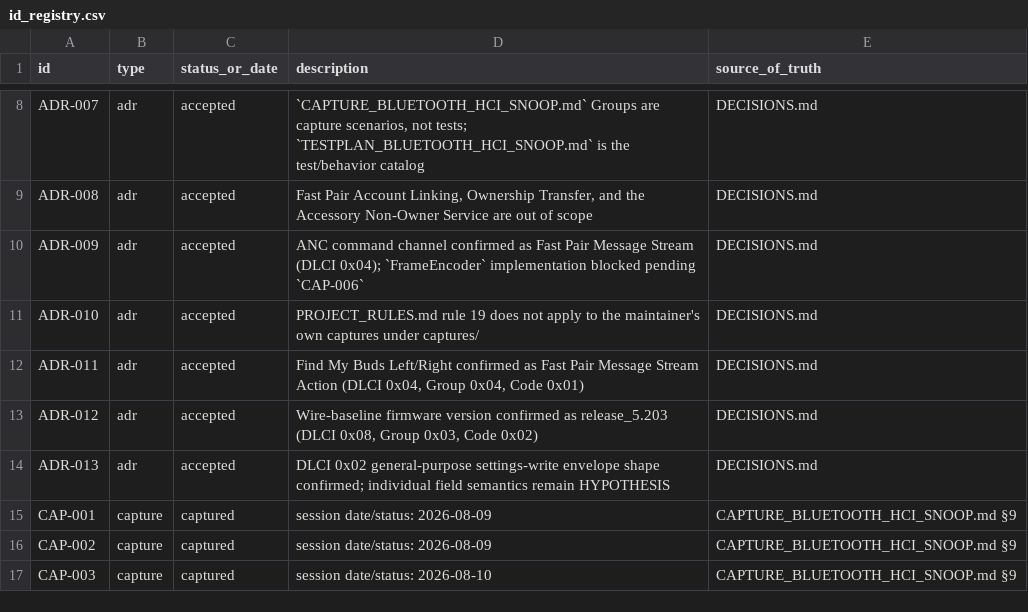
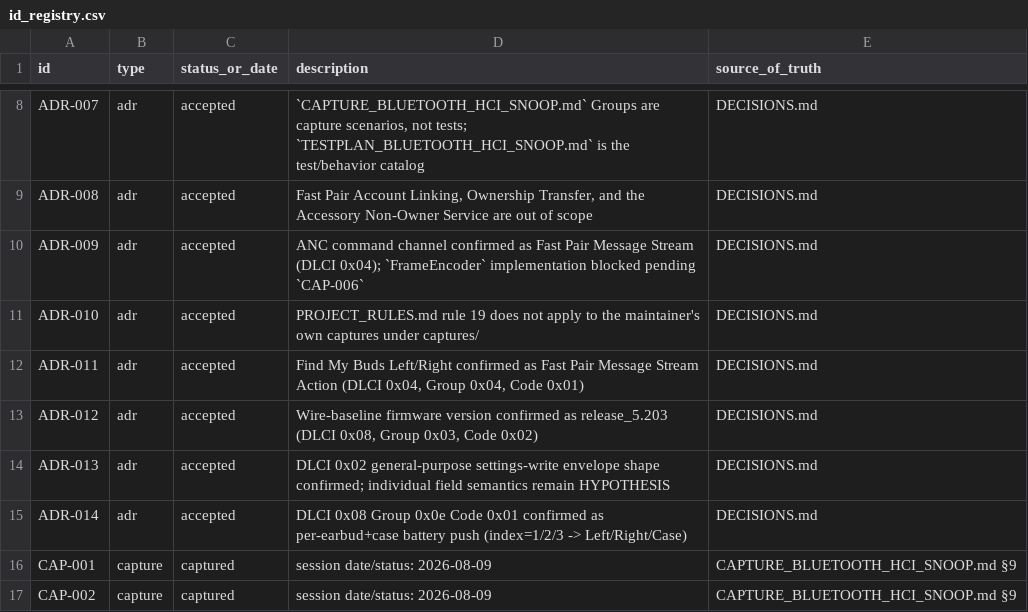
Before and after one commit to tedsluis/opencontrolpixelbudspro2, a CSV file: id_registry.csv, drawn as a sheet; only a part is shown, gaps mark what is left out; the shorter side is filled out with more unchanged rows; the diff names each change by its address in the sheet, - before the commit and + after, or states it on an @@ line.

Commit message:
re: decode DLCI 0x08 per-earbud battery push, promote to FACT
Re-analyzed CAP-011 after the maintainer spotted a 1% battery drop in
the recording. Corrected the timestamp (09:52:25.8, not ~09:45:47 -
that was just the screen's first-opened values) via frame-by-frame
video extraction, then found a DLCI 0x08 message (Group 0x0e Code
0x01) whose entries track the on-screen values.

Cross-checked against CAP-001 and CAP-002 (2026-08-09) and found a
clean 3-for-3 match (Left/Right/Case), upgrading this from a
single-session to a 3-session finding. Maintainer reviewed and
approved promotion to FACT (DECISIONS.md ADR-014); CAP-011's own
stale Case reading and the burst's trigger stay open.

Also retroactively applies the CAP-NNN-FINDINGS.md in-place-update
convention (PROJECT_RULES.md rule 9a) to the three FACT promotions
from the prior sign-off round (ADR-011/012/013), which had only been
reflected in PROTOCOL.md until now.

```diff
--- a/id_registry.csv
+++ b/id_registry.csv
+row 15: ADR-014 | adr | accepted | DLCI 0x08 Group 0x0e Code 0x01 confirmed as per-earbud+case battery push (index=1/2/3 -> Left/Right/Case) | DECISIONS.md
```
Also changed, not shown: 12 other files.
